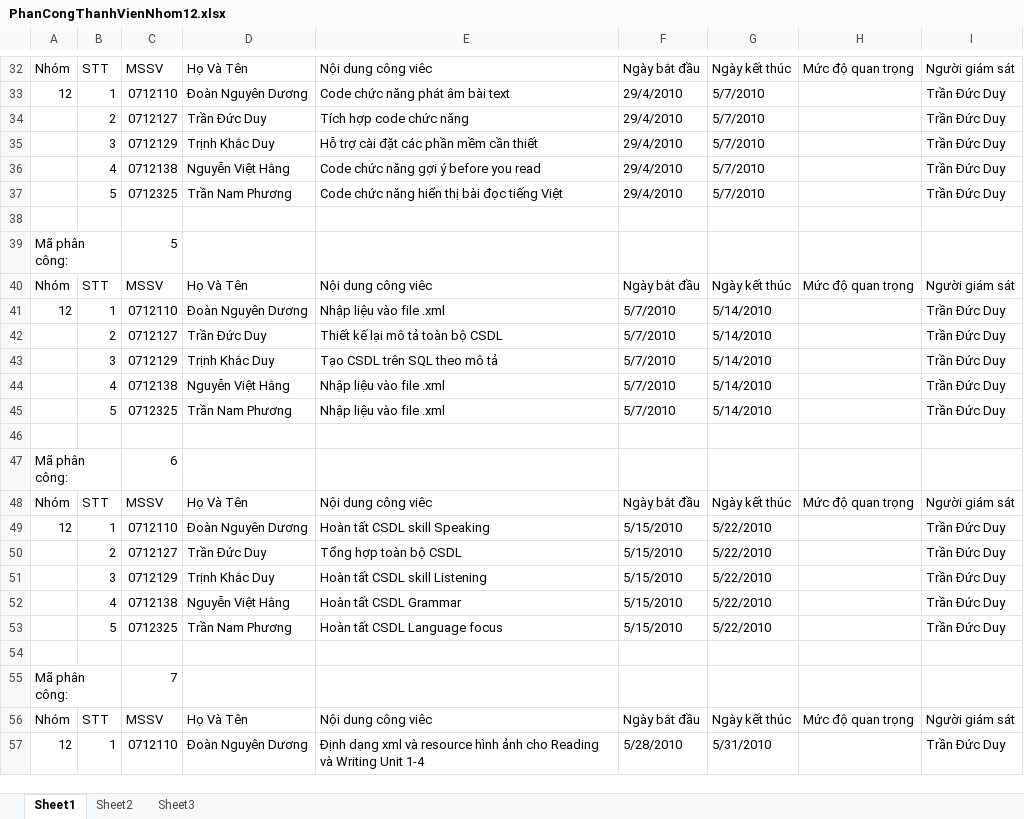
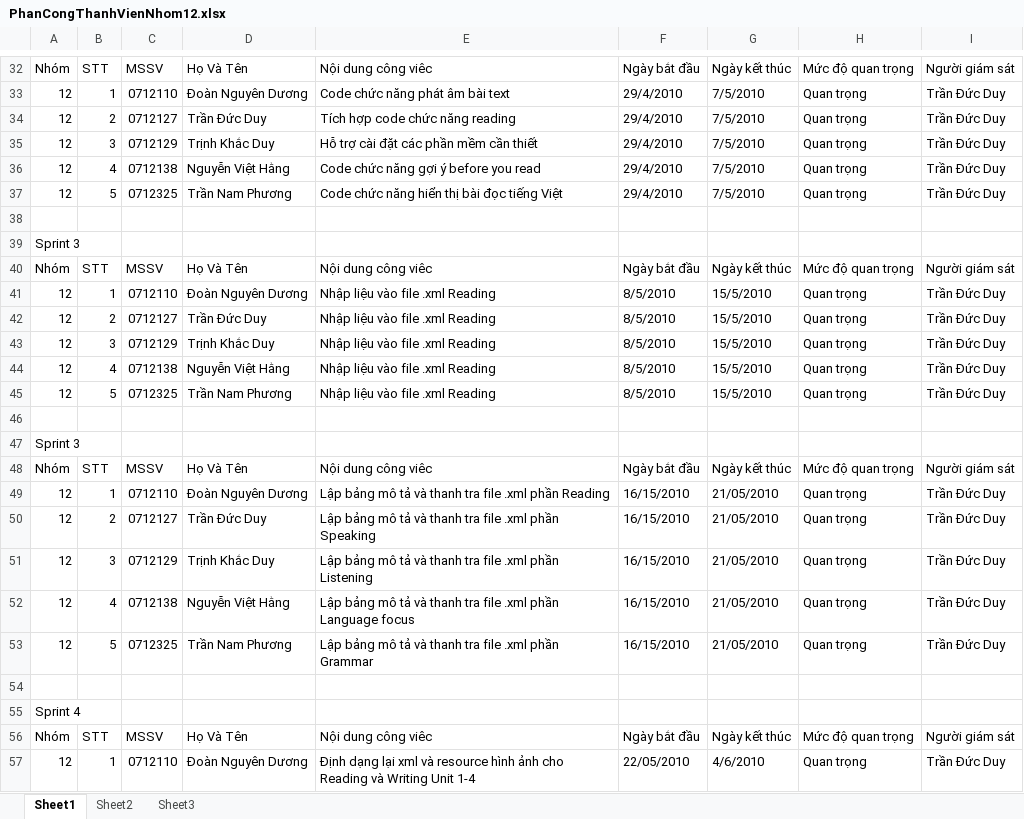
Before and after one commit to mylgoehy/qlqtpmav10, an Excel workbook: ProjectDocuments/Nhom12/PhanCongThanhVienNhom12.xlsx, sheet Sheet1, drawn as a sheet; only a part is shown, gaps mark what is left out; values as stored, in another font and other column widths than the file's, no cell formats; removed rows and columns are numbered as before the commit, all else as after; the diff covers the shown part only; the diff names each change by its address in the sheet, - before the commit and + after, or states it on an @@ line.

```diff
--- a/ProjectDocuments/Nhom12/PhanCongThanhVienNhom12.xlsx (sheet Sheet1)
+++ b/ProjectDocuments/Nhom12/PhanCongThanhVienNhom12.xlsx (sheet Sheet1)
-G33:G37: 5/7/2010
+G33:G37: 7/5/2010
-H33:H37: (empty)
+H33:H37: Quan trọng
-A34:A37: (empty)
+A34:A37: 12
-E34: Tích hợp code chức năng
+E34: Tích hợp code chức năng reading
-row 39: Mã phân công: |  | 5
+row 39: Sprint 3
-E41: Nhập liệu vào file .xml
+E41: Nhập liệu vào file .xml Reading
-F41:F45: 5/7/2010
+F41:F45: 8/5/2010
-G41:G45: 5/14/2010
+G41:G45: 15/5/2010
-H41:H45: (empty)
+H41:H45: Quan trọng
-A42:A45: (empty)
+A42:A45: 12
-E42: Thiết kế lại mô tả toàn bộ CSDL
+E42: Nhập liệu vào file .xml Reading
-E43: Tạo CSDL trên SQL theo mô tả
+E43: Nhập liệu vào file .xml Reading
-E44:E45: Nhập liệu vào file .xml
+E44:E45: Nhập liệu vào file .xml Reading
-row 47: Mã phân công: |  | 6
+row 47: Sprint 3
-E49: Hoàn tất CSDL skill Speaking
+E49: Lập bảng mô tả và thanh tra file .xml phần Reading
-F49:F53: 5/15/2010
+F49:F53: 16/15/2010
-G49:G53: 5/22/2010
+G49:G53: 21/05/2010
-H49:H53: (empty)
+H49:H53: Quan trọng
-A50:A53: (empty)
+A50:A53: 12
-E50: Tổng hợp toàn bộ CSDL
+E50: Lập bảng mô tả và thanh tra file .xml phần Speaking
-E51: Hoàn tất CSDL skill Listening
+E51: Lập bảng mô tả và thanh tra file .xml phần Listening
-E52: Hoàn tất CSDL Grammar
+E52: Lập bảng mô tả và thanh tra file .xml phần Language focus
-E53: Hoàn tất CSDL Language focus
+E53: Lập bảng mô tả và thanh tra file .xml phần Grammar
-row 55: Mã phân công: |  | 7
+row 55: Sprint 4
-E57: Định dạng xml và…
+E57: Định dạng lại xml và…
-F57: 5/28/2010
+F57: 22/05/2010
-G57: 5/31/2010
+G57: 4/6/2010
-H57: (empty)
+H57: Quan trọng
```
Also changed, not shown: 4 added rows, 4 removed rows and 78 edited cells elsewhere in this sheet, cell formats, 4 other files.
